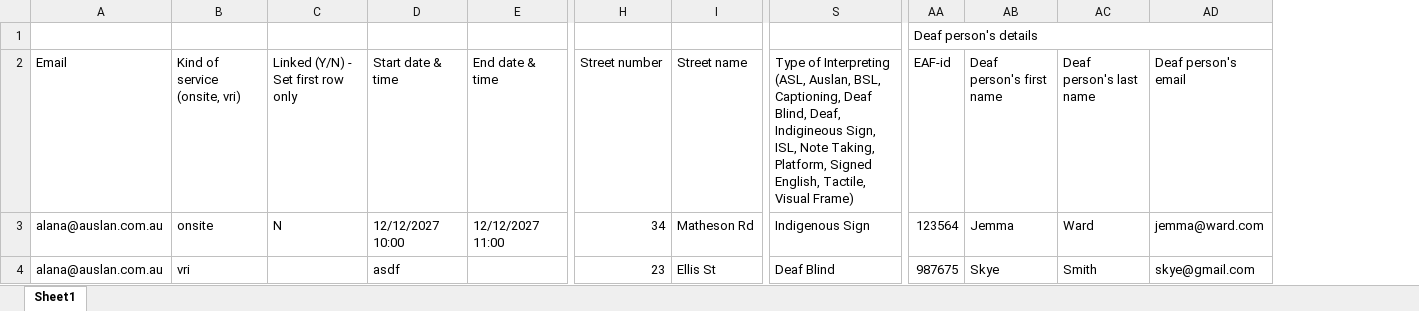
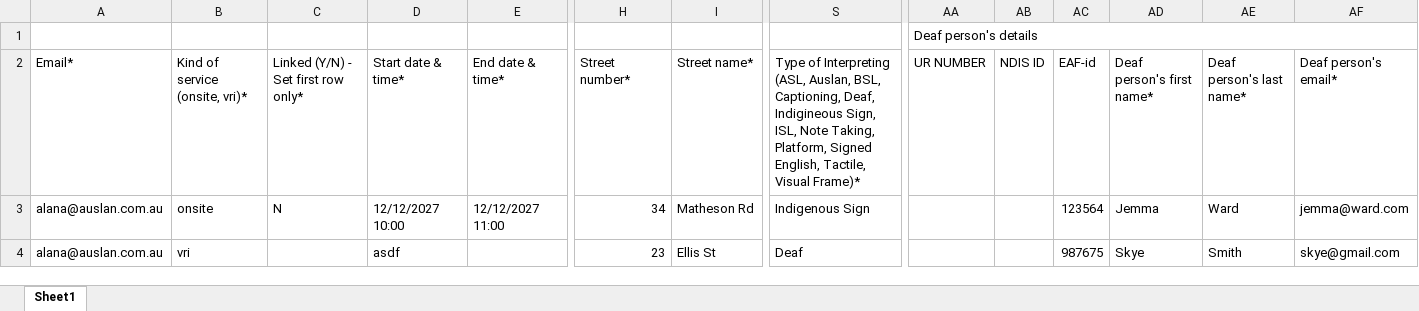
Before and after one commit to saimzishan/AUSLAN-front-end, an Excel workbook: e2e-tests/data/bulk_booking_upload_with_error_in_one_row.xlsx, sheet Sheet1, drawn as a sheet; only a part is shown, gaps mark what is left out; values as stored, in another font and other column widths than the file's, no cell formats; removed rows and columns are numbered as before the commit, all else as after; the diff covers the shown part only; the diff names each change by its address in the sheet, - before the commit and + after, or states it on an @@ line.

```diff
--- a/e2e-tests/data/bulk_booking_upload_with_error_in_one_row.xlsx (sheet Sheet1)
+++ b/e2e-tests/data/bulk_booking_upload_with_error_in_one_row.xlsx (sheet Sheet1)
+column AA (UR NUMBER), row 1: Deaf person's details
+column AB (NDIS ID), empty
-AC1 (EAF-id): Deaf person's details
+AC1 (EAF-id): (empty)
-AA1:AE1 merged
-A2: Email
+A2: Email*
-B2: Kind of service (onsite, vri)
+B2: Kind of service (onsite, vri)*
-C2: Linked (Y/N) - Set first row only
+C2: Linked (Y/N) - Set first row only*
-D2: Start date & time
+D2: Start date & time*
-E2: End date & time
+E2: End date & time*
-H2: Street number
+H2: Street number*
-I2: Street name
+I2: Street name*
-S2: …BSL, Captioning, Deaf Blind, Deaf, Indigineous Sign, ISL, Note Taking, Platform, Signed English, Tactile, Visual Frame)
+S2: …BSL, Captioning, Deaf, Indigineous Sign, ISL, Note Taking, Platform, Signed English, Tactile, Visual Frame)*
-AD2: Deaf person's first name
+AD2: Deaf person's first name*
-AE2: Deaf person's last name
+AE2: Deaf person's last name*
-AF2: Deaf person's email
+AF2: Deaf person's email*
-S4: Deaf Blind
+S4: Deaf
```
Also changed, not shown: 21 edited cells elsewhere in this sheet, cell formats, e2e-tests/data/bulk_booking_upload.xlsx, e2e-tests/data/bulk_booking_upload_with_wrong_bookable.xlsx.
